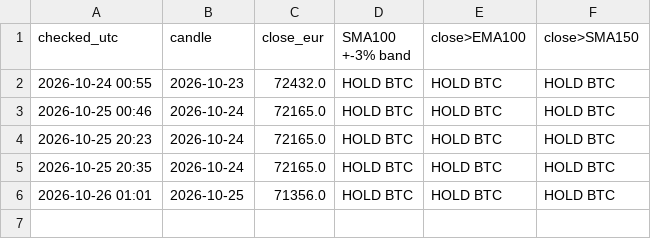
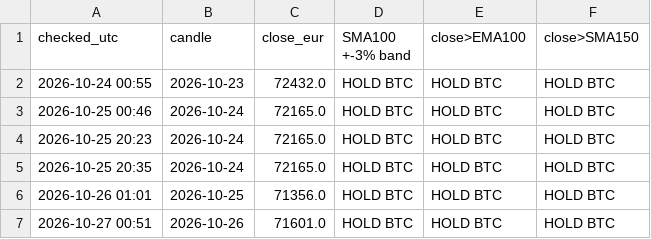
Before and after one commit to Ralphvl030/btc-signal, a CSV file: signal_log.csv, drawn as a sheet; the diff names each change by its address in the sheet, - before the commit and + after, or states it on an @@ line.

Commit message:
daily signal 2026-10-27

```diff
--- a/signal_log.csv
+++ b/signal_log.csv
+row 7: 2026-10-27 00:51 | 2026-10-26 | 71601.0 | HOLD BTC | HOLD BTC | HOLD BTC
```
Also changed, not shown: 2 other files.
